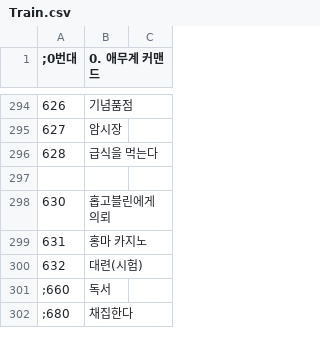
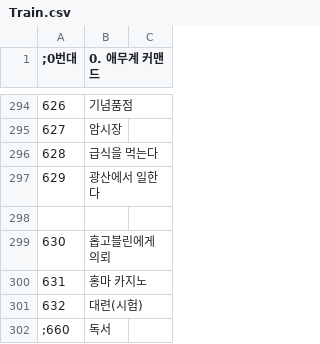
Before and after one commit to keisiki/TWKR-Textbung, a CSV file: CSV/Train.csv, drawn as a sheet; only a part is shown, gaps mark what is left out; the shorter side is filled out with more unchanged rows.

```diff
--- a/CSV/Train.csv
+++ b/CSV/Train.csv
@@ -296,2 +296,3 @@
 628,급식을 먹는다
+629,광산에서 일한다
 
```
Also changed, not shown: CSV/Str.csv, 5 other files.
